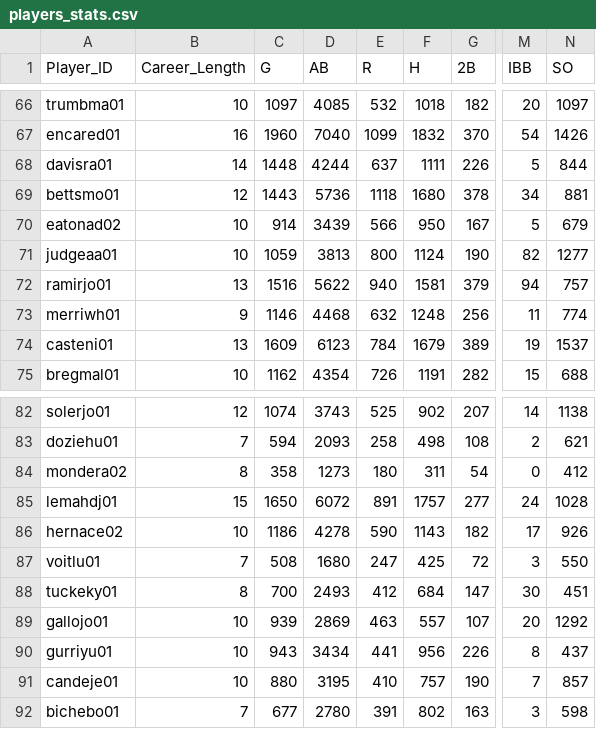
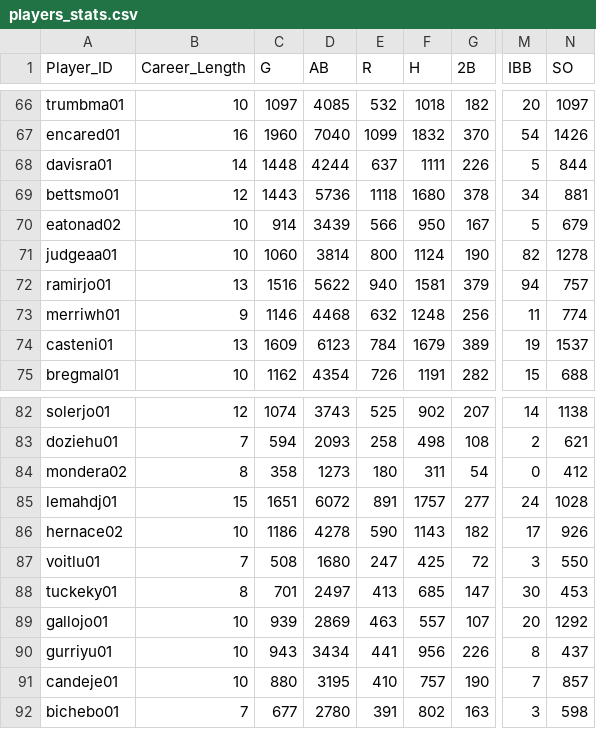
Before and after one commit to ElenaCherpakova/capstone-data-analysis-visualization, a CSV file: csv/players_stats.csv, drawn as a sheet; only a part is shown, gaps mark what is left out; the diff covers the shown part only; the diff names each change by its address in the sheet, - before the commit and + after, or states it on an @@ line.

```diff
--- a/csv/players_stats.csv
+++ b/csv/players_stats.csv
-C71 (G): 1059
+C71 (G): 1060
-D71 (AB): 3813
+D71 (AB): 3814
-N71 (SO): 1277
+N71 (SO): 1278
-C85 (G): 1650
+C85 (G): 1651
-C88 (G): 700
+C88 (G): 701
-D88 (AB): 2493
+D88 (AB): 2497
-E88 (R): 412
+E88 (R): 413
-F88 (H): 684
+F88 (H): 685
-N88 (SO): 451
+N88 (SO): 453
```
Also changed, not shown: 34 edited cells elsewhere in this file, 4 other files.
